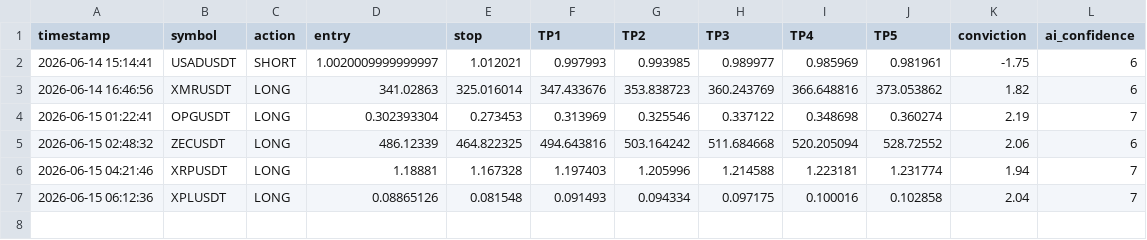
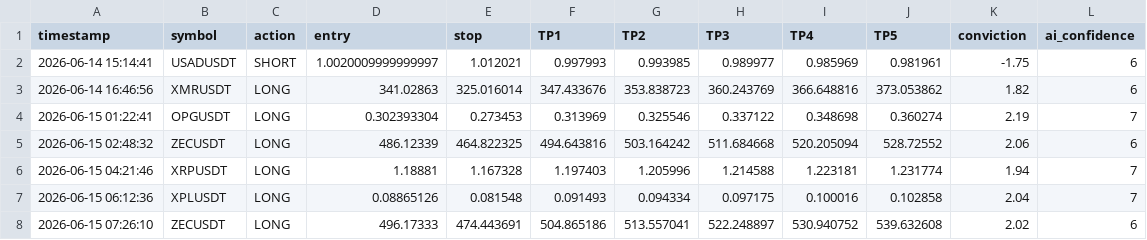
Before and after one commit to mrakbar8175-blip/Crypto-signal-bot, a CSV file: trade_log.csv, drawn as a sheet.

```diff
--- a/trade_log.csv
+++ b/trade_log.csv
@@ -7 +7,2 @@ timestamp,symbol,action,entry,stop,TP1,TP2,TP3,TP4,TP5,conviction,ai_confidence
 2026-06-15 06:12:36,XPLUSDT,LONG,0.08865126,0.081548,0.091493,0.094334,0.097175,0.100016,0.102858,2.04,7
+2026-06-15 07:26:10,ZECUSDT,LONG,496.17333,474.443691,504.865186,513.557041,522.248897,530.940752,539.632608,2.02,6
```
Also changed, not shown: open_trades.csv, trade_results.csv.
